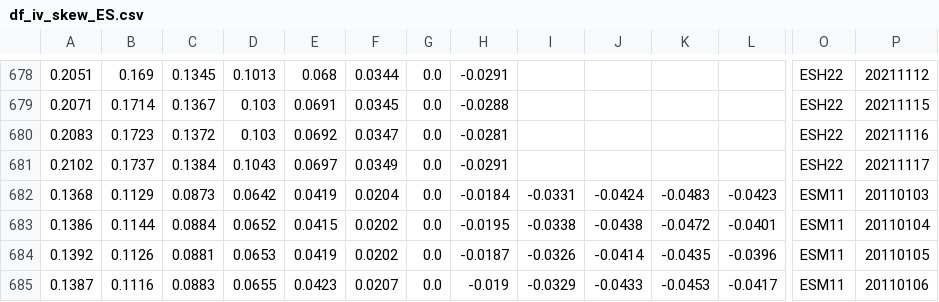
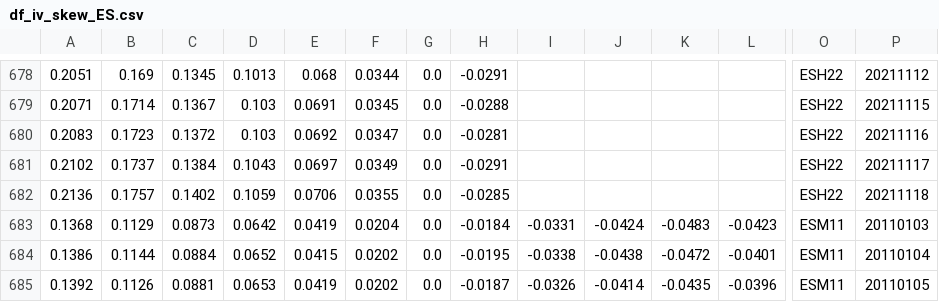
Before and after one commit to bgithub1/dashgrid, a CSV file: dashgrid/df_iv_skew_ES.csv, drawn as a sheet; only a part is shown, gaps mark what is left out; the shorter side is filled out with more unchanged rows; rows hold the shown columns only; the diff names each change by its address in the sheet, - before the commit and + after, or states it on an @@ line.

```diff
--- a/dashgrid/df_iv_skew_ES.csv
+++ b/dashgrid/df_iv_skew_ES.csv
+row 682: 0.2136 | 0.1757 | 0.1402 | 0.1059 | 0.0706 | 0.0355 | 0.0 | -0.0285 |  |  |  |  | ESH22 | 20211118
```
Also changed, not shown: dashgrid/df_iv_skew_CL.csv, dashgrid/df_iv_skew_NG.csv, 3 other files.
